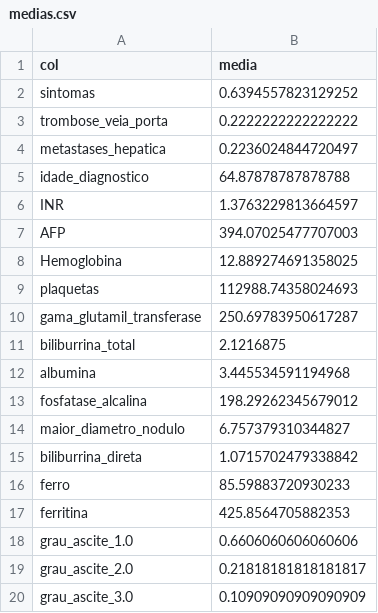
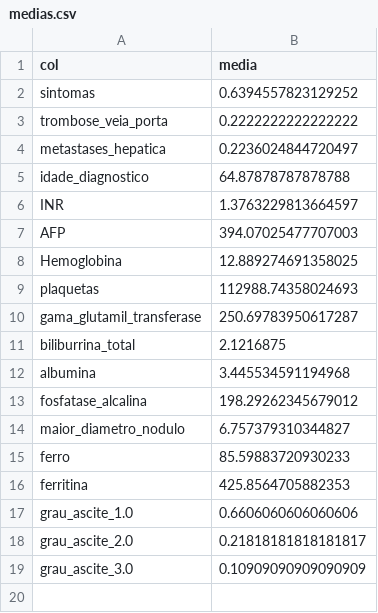
Before and after one commit to Mateus-Chou/TCC-hcc-survival, a CSV file: medias.csv, drawn as a sheet; the diff names each change by its address in the sheet, - before the commit and + after, or states it on an @@ line.

Commit message:
bilirrubina direta

```diff
--- a/medias.csv
+++ b/medias.csv
-row 15: biliburrina_direta | 1.0715702479338842
```
Also changed, not shown: 5 other files.
